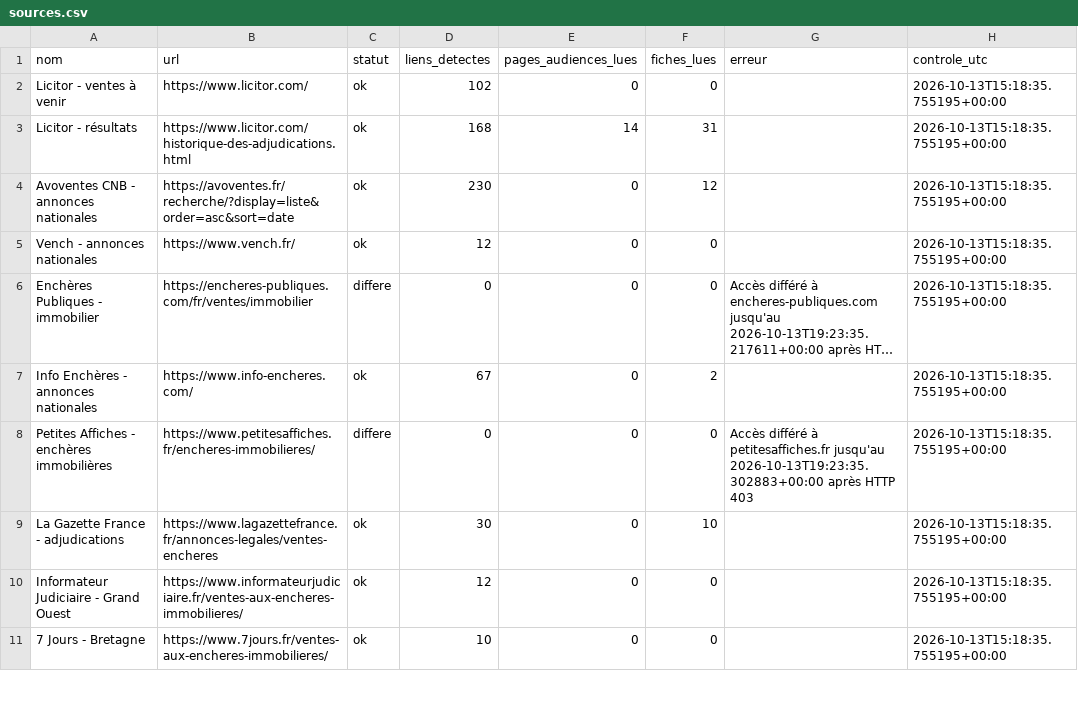
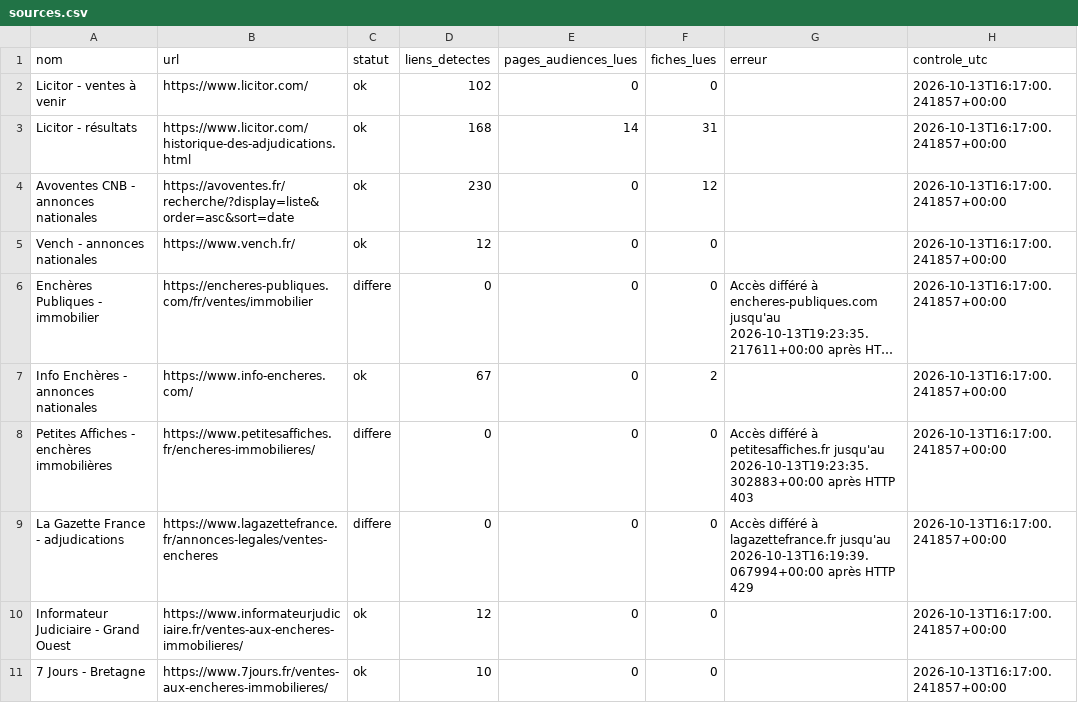
Before and after one commit to adjudications-france-monitor/adjudications-france-monitor, a CSV file: rapports/sources.csv, drawn as a sheet; only a part is shown; long unchanged cells end in …; the diff covers the shown part only; the diff names each change by its address in the sheet, - before the commit and + after, or states it on an @@ line.

```diff
--- a/rapports/sources.csv
+++ b/rapports/sources.csv
-H2:H11 (controle_utc): 2026-10-13T15:18:35.755195+00:00
+H2:H11 (controle_utc): 2026-10-13T16:17:00.241857+00:00
-C9 (statut): ok
+C9 (statut): differe
-D9 (liens_detectes): 30
+D9 (liens_detectes): 0
-F9 (fiches_lues): 10
+F9 (fiches_lues): 0
-G9 (erreur): (empty)
+G9 (erreur): Accès différé à lagazettefrance.fr jusqu'au 2026-10-13T16:19:39.067994+00:00 après HTTP 429
```
Also changed, not shown: 11 edited cells elsewhere in this file, rapports/dernier.csv, 2 other files.
